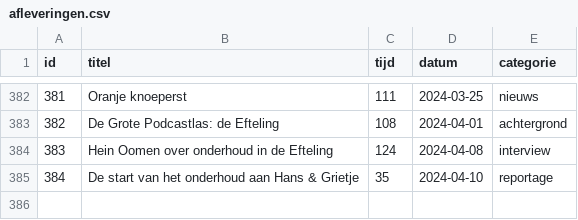
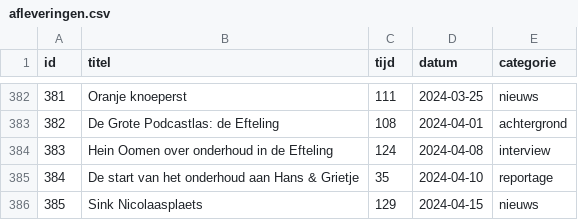
Before and after one commit to SjorsHartwijk/kleineboodschap, a CSV file: afleveringen.csv, drawn as a sheet; only a part is shown, gaps mark what is left out; the diff names each change by its address in the sheet, - before the commit and + after, or states it on an @@ line.

Commit message:
reformat html en aflevering 385

```diff
--- a/afleveringen.csv
+++ b/afleveringen.csv
+row 386: 385 | Sink Nicolaasplaets | 129 | 2024-04-15 | nieuws
```
Also changed, not shown: 3 other files.
